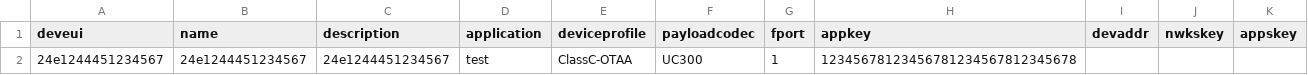
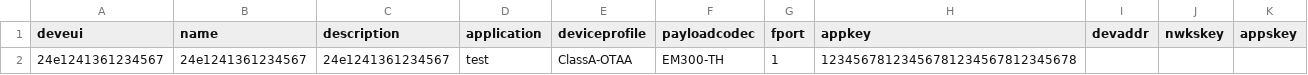
Before and after one commit to xxyRex/lora-simulator, a CSV file: cmd/chirpstack-simulator/base_devices_export.csv, drawn as a sheet.

```diff
--- a/cmd/chirpstack-simulator/base_devices_export.csv
+++ b/cmd/chirpstack-simulator/base_devices_export.csv
@@ -1,2 +1,2 @@
 deveui,name,description,application,deviceprofile,payloadcodec,fport,appkey,devaddr,nwkskey,appskey
-24e1244451234567,24e1244451234567,24e1244451234567,test,ClassC-OTAA,UC300,1,12345678123456781234567812345678,,,
+24e1241361234567,24e1241361234567,24e1241361234567,test,ClassA-OTAA,EM300-TH,1,12345678123456781234567812345678,,,
```
Also changed, not shown: 4 other files.
